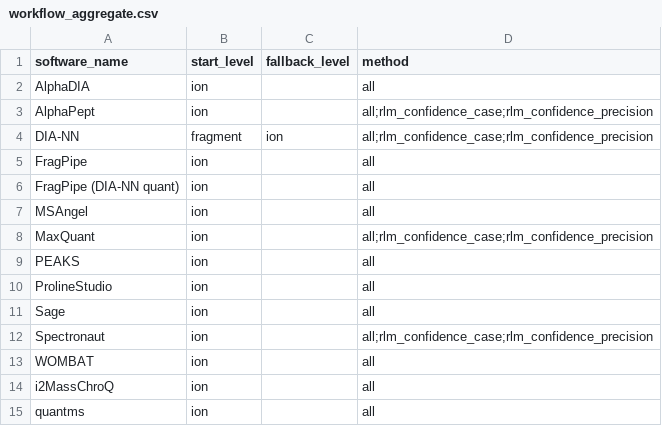
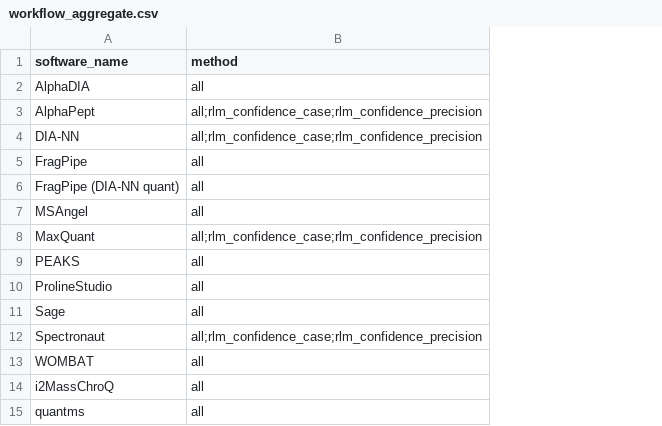
Before and after one commit to anndata-omics-bridge/abp_studio, a CSV file: workflow_tables/workflow_aggregate.csv, drawn as a sheet; the diff names each change by its address in the sheet, - before the commit and + after, or states it on an @@ line.

```diff
--- a/workflow_tables/workflow_aggregate.csv
+++ b/workflow_tables/workflow_aggregate.csv
-column B (start_level), rows 2-15: ion | ion | fragment | ion | ion | ion | ion | ion | ion | ion | ion | ion | ion | ion
-column C (fallback_level), row 4: ion
```
Also changed, not shown: 6 other files.
